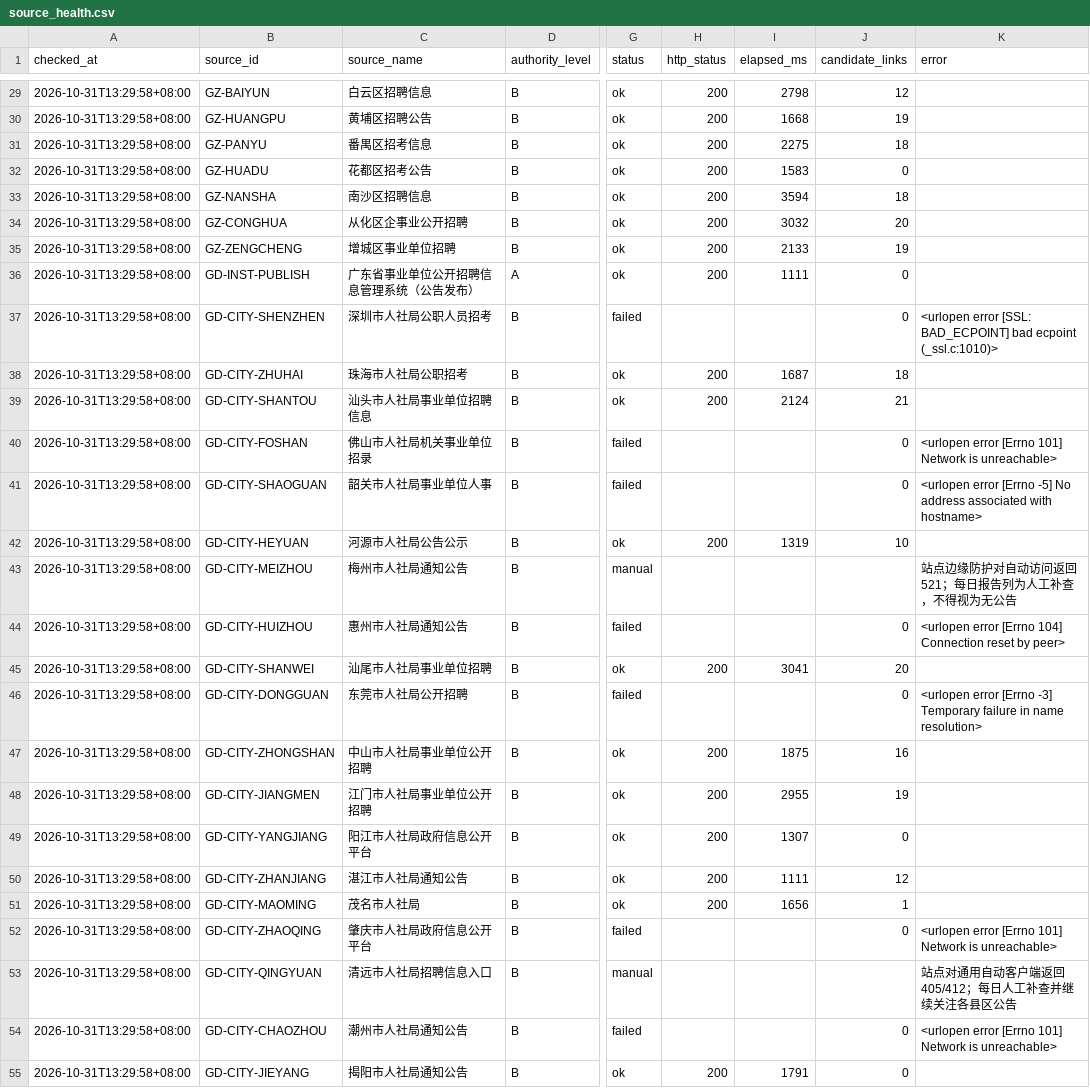
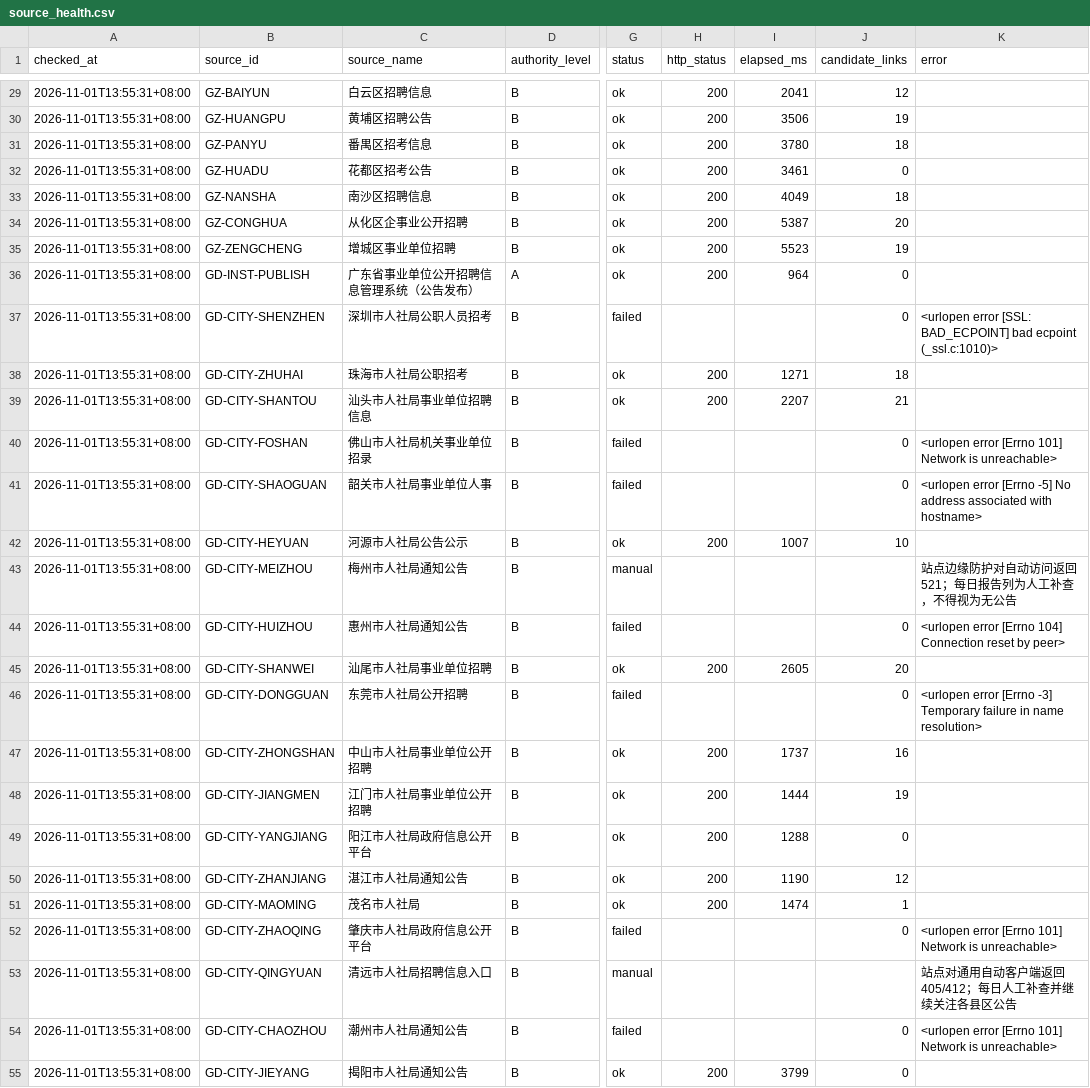
Before and after one commit to hrj-11055/guangdong-public-jobs-monitor, a CSV file: data/source_health.csv, drawn as a sheet; only a part is shown, gaps mark what is left out; the diff covers the shown part only; the diff names each change by its address in the sheet, - before the commit and + after, or states it on an @@ line.

```diff
--- a/data/source_health.csv
+++ b/data/source_health.csv
-A29:A55 (checked_at): 2026-10-31T13:29:58+08:00
+A29:A55 (checked_at): 2026-11-01T13:55:31+08:00
-I29 (elapsed_ms): 2798
+I29 (elapsed_ms): 2041
-I30 (elapsed_ms): 1668
+I30 (elapsed_ms): 3506
-I31 (elapsed_ms): 2275
+I31 (elapsed_ms): 3780
-I32 (elapsed_ms): 1583
+I32 (elapsed_ms): 3461
-I33 (elapsed_ms): 3594
+I33 (elapsed_ms): 4049
-I34 (elapsed_ms): 3032
+I34 (elapsed_ms): 5387
-I35 (elapsed_ms): 2133
+I35 (elapsed_ms): 5523
-I36 (elapsed_ms): 1111
+I36 (elapsed_ms): 964
-I38 (elapsed_ms): 1687
+I38 (elapsed_ms): 1271
-I39 (elapsed_ms): 2124
+I39 (elapsed_ms): 2207
-I42 (elapsed_ms): 1319
+I42 (elapsed_ms): 1007
-I45 (elapsed_ms): 3041
+I45 (elapsed_ms): 2605
-I47 (elapsed_ms): 1875
+I47 (elapsed_ms): 1737
-I48 (elapsed_ms): 2955
+I48 (elapsed_ms): 1444
-I49 (elapsed_ms): 1307
+I49 (elapsed_ms): 1288
-I50 (elapsed_ms): 1111
+I50 (elapsed_ms): 1190
-I51 (elapsed_ms): 1656
+I51 (elapsed_ms): 1474
-I55 (elapsed_ms): 1791
+I55 (elapsed_ms): 3799
```
Also changed, not shown: 57 edited cells elsewhere in this file, data/notices.csv, 2 other files.
